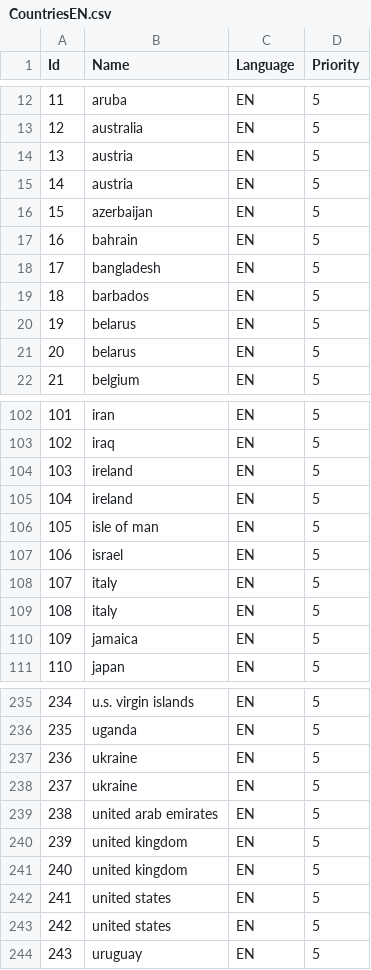
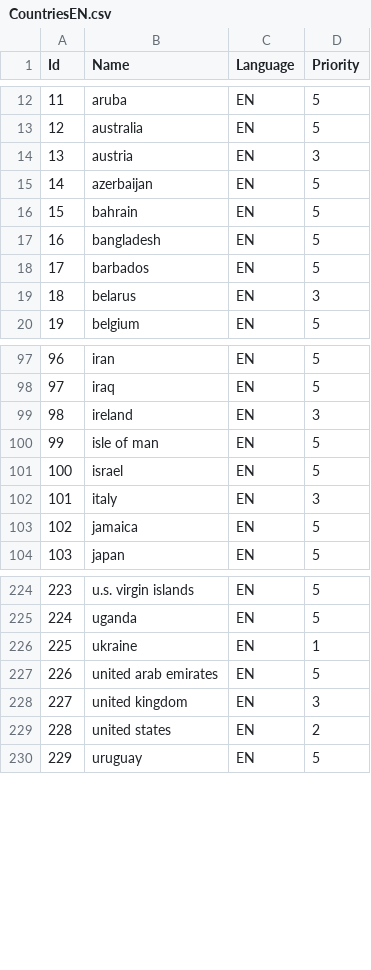
Before and after one commit to HighSparrowD/BlackLion, a CSV file: Instruments/DbTools/Output/CountriesEN.csv, drawn as a sheet; only a part is shown, gaps mark what is left out; removed rows and columns are numbered as before the commit, all else as after; the diff covers the shown part only; the diff names each change by its address in the sheet, - before the commit and + after, or states it on an @@ line.

```diff
--- a/Instruments/DbTools/Output/CountriesEN.csv
+++ b/Instruments/DbTools/Output/CountriesEN.csv
-D14 (Priority): 5
+D14 (Priority): 3
-row 15: 14 | austria | EN | 5
@@ column A (Id) renumbered from row 15 down @@
-D19 (Priority): 5
+D19 (Priority): 3
-row 21: 20 | belarus | EN | 5
-D99 (Priority): 5
+D99 (Priority): 3
-row 105: 104 | ireland | EN | 5
-D102 (Priority): 5
+D102 (Priority): 3
-row 109: 108 | italy | EN | 5
-D226 (Priority): 5
+D226 (Priority): 1
-row 238: 237 | ukraine | EN | 5
-D228 (Priority): 5
+D228 (Priority): 3
-row 241: 240 | united kingdom | EN | 5
-D229 (Priority): 5
+D229 (Priority): 2
-row 243: 242 | united states | EN | 5
```
Also changed, not shown: 7 removed rows and 3 edited cells elsewhere in this file, Instruments/DbTools/Languages.csv, Instruments/DbTools/Output/CountriesRU.csv, 5 other files.
